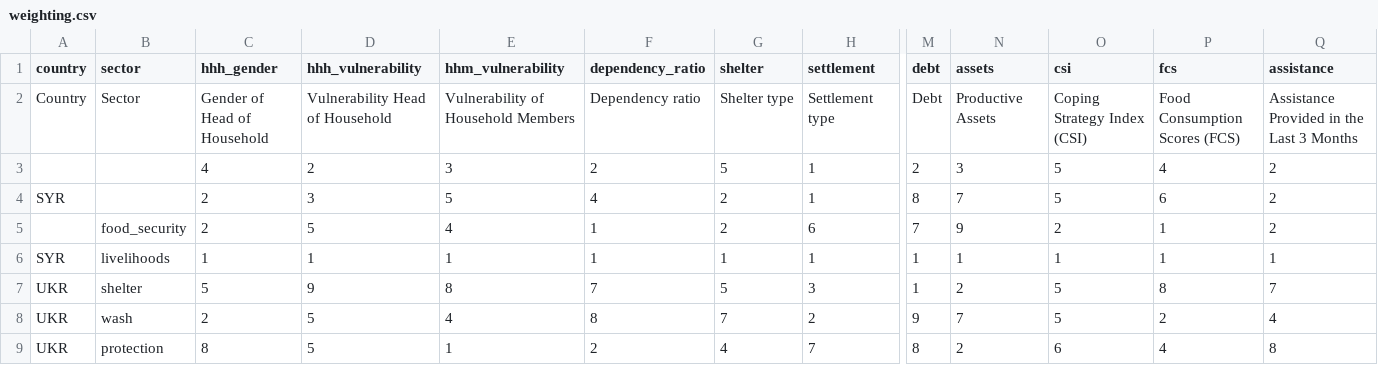
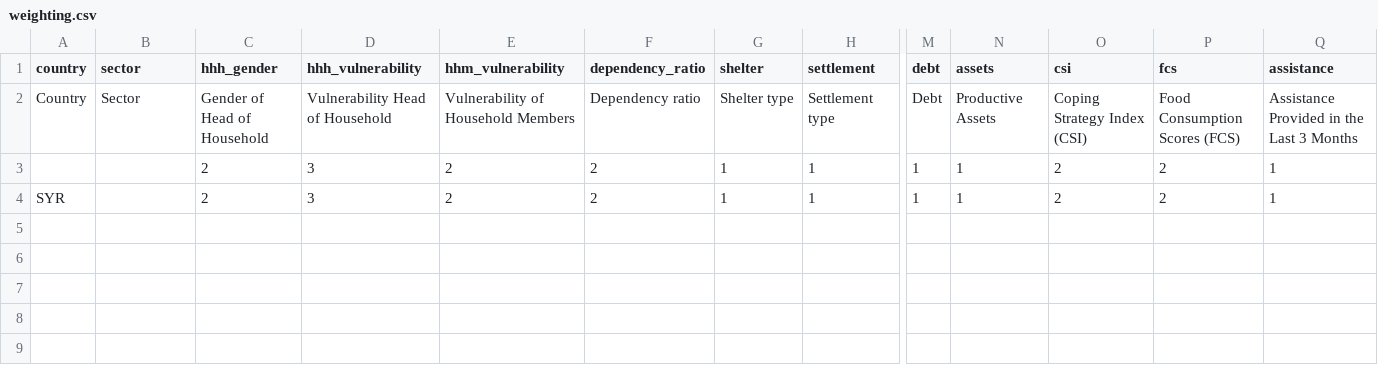
Before and after one commit to humansis/backend, a CSV file: src/BeneficiaryBundle/Resources/config/vulnerability/weighting.csv, drawn as a sheet; only a part is shown, gaps mark what is left out; removed rows and columns are numbered as before the commit, all else as after; rows hold the shown columns only; the diff names each change by its address in the sheet, - before the commit and + after, or states it on an @@ line.

Commit message:
PIN-788: Updated values for weighting and scoring (SYR), added default scoring values (#276)

```diff
--- a/src/BeneficiaryBundle/Resources/config/vulnerability/weighting.csv
+++ b/src/BeneficiaryBundle/Resources/config/vulnerability/weighting.csv
-row 3:  |  | 4 | 2 | 3 | 2 | 5 | 1 | 2 | 3 | 5 | 4 | 2
-row 4: SYR |  | 2 | 3 | 5 | 4 | 2 | 1 | 8 | 7 | 5 | 6 | 2
-row 5:  | food_security | 2 | 5 | 4 | 1 | 2 | 6 | 7 | 9 | 2 | 1 | 2
+row 3:  |  | 2 | 3 | 2 | 2 | 1 | 1 | 1 | 1 | 2 | 2 | 1
-B4 (sector): livelihoods
+B4 (sector): (empty)
-C4 (hhh_gender): 1
+C4 (hhh_gender): 2
-D4 (hhh_vulnerability): 1
+D4 (hhh_vulnerability): 3
-E4 (hhm_vulnerability): 1
+E4 (hhm_vulnerability): 2
-F4 (dependency_ratio): 1
+F4 (dependency_ratio): 2
-O4 (csi): 1
+O4 (csi): 2
-P4 (fcs): 1
+P4 (fcs): 2
-row 7: UKR | shelter | 5 | 9 | 8 | 7 | 5 | 3 | 1 | 2 | 5 | 8 | 7
-row 8: UKR | wash | 2 | 5 | 4 | 8 | 7 | 2 | 9 | 7 | 5 | 2 | 4
-row 9: UKR | protection | 8 | 5 | 1 | 2 | 4 | 7 | 8 | 2 | 6 | 4 | 8
```
Also changed, not shown: 5 other files.
